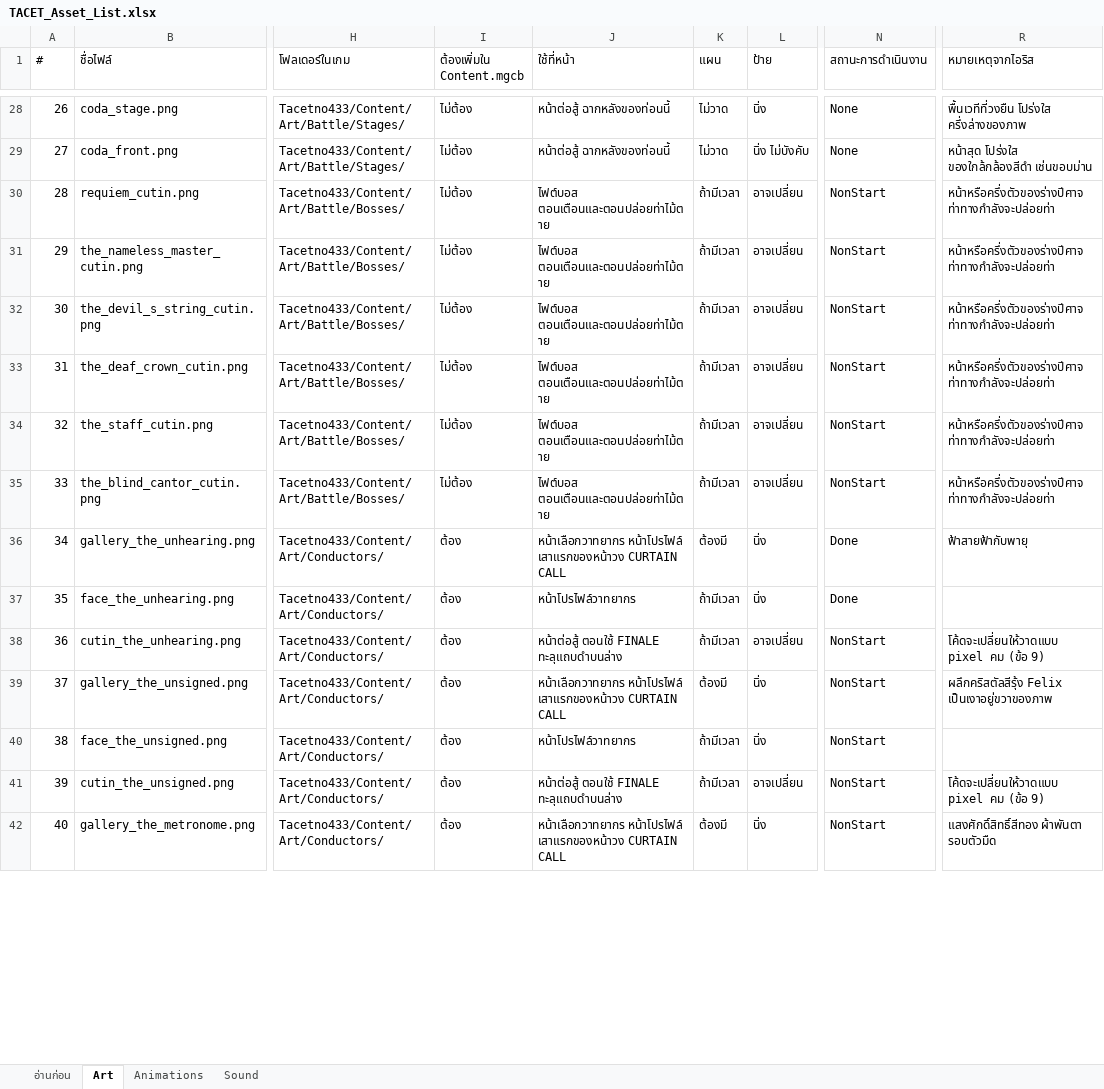
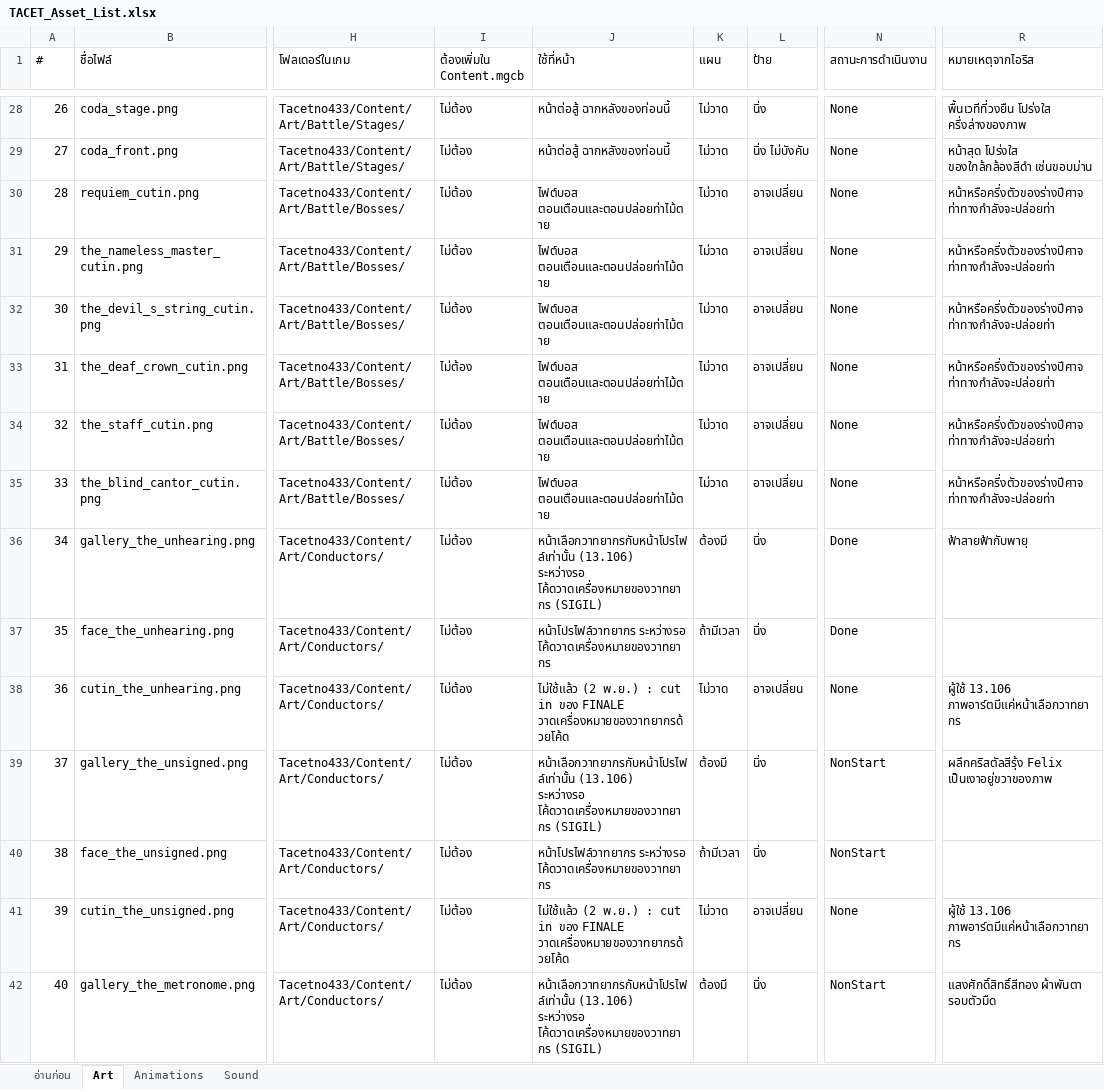
Before and after one commit to JuzJuz03HKR/Alphodite, an Excel workbook: docs/TACET_Asset_List.xlsx, sheet Art, drawn as a sheet; only a part is shown, gaps mark what is left out; values as stored, in another font and other column widths than the file's, no cell formats; charts and pictures and conditional formats not drawn; the diff covers the shown part only; the diff names each change by its address in the sheet, - before the commit and + after, or states it on an @@ line.

```diff
--- a/docs/TACET_Asset_List.xlsx (sheet Art)
+++ b/docs/TACET_Asset_List.xlsx (sheet Art)
-K30:K35 (แผน): ถ้ามีเวลา
+K30:K35 (แผน): ไม่วาด
-N30:N35 (สถานะการดำเนินงาน): NonStart
+N30:N35 (สถานะการดำเนินงาน): None
-I36:I42 (ต้องเพิ่มใน Content.mgcb): ต้อง
+I36:I42 (ต้องเพิ่มใน Content.mgcb): ไม่ต้อง
-J36 (ใช้ที่หน้า): หน้าเลือกวาทยากร หน้าโปรไฟล์ เสาแรกของหน้าวง CURTAIN CALL
+J36 (ใช้ที่หน้า): หน้าเลือกวาทยากรกับหน้าโปรไฟล์เท่านั้น (13.106) ระหว่างรอ โค้ดวาดเครื่องหมายของวาทยากร (SIGIL)
-J37 (ใช้ที่หน้า): หน้าโปรไฟล์วาทยากร
+J37 (ใช้ที่หน้า): หน้าโปรไฟล์วาทยากร ระหว่างรอ โค้ดวาดเครื่องหมายของวาทยากร
-J38 (ใช้ที่หน้า): หน้าต่อสู้ ตอนใช้ FINALE ทะลุแถบดำบนล่าง
+J38 (ใช้ที่หน้า): ไม่ใช้แล้ว (2 พ.ย.) : cut in ของ FINALE วาดเครื่องหมายของวาทยากรด้วยโค้ด
-K38 (แผน): ถ้ามีเวลา
+K38 (แผน): ไม่วาด
-N38 (สถานะการดำเนินงาน): NonStart
+N38 (สถานะการดำเนินงาน): None
-R38 (หมายเหตุจากไอริส): โค้ดจะเปลี่ยนให้วาดแบบ pixel คม (ข้อ 9)
+R38 (หมายเหตุจากไอริส): ผู้ใช้ 13.106 ภาพอาร์ตมีแค่หน้าเลือกวาทยากร
-J39 (ใช้ที่หน้า): หน้าเลือกวาทยากร หน้าโปรไฟล์ เสาแรกของหน้าวง CURTAIN CALL
+J39 (ใช้ที่หน้า): หน้าเลือกวาทยากรกับหน้าโปรไฟล์เท่านั้น (13.106) ระหว่างรอ โค้ดวาดเครื่องหมายของวาทยากร (SIGIL)
-J40 (ใช้ที่หน้า): หน้าโปรไฟล์วาทยากร
+J40 (ใช้ที่หน้า): หน้าโปรไฟล์วาทยากร ระหว่างรอ โค้ดวาดเครื่องหมายของวาทยากร
-J41 (ใช้ที่หน้า): หน้าต่อสู้ ตอนใช้ FINALE ทะลุแถบดำบนล่าง
+J41 (ใช้ที่หน้า): ไม่ใช้แล้ว (2 พ.ย.) : cut in ของ FINALE วาดเครื่องหมายของวาทยากรด้วยโค้ด
-K41 (แผน): ถ้ามีเวลา
+K41 (แผน): ไม่วาด
-N41 (สถานะการดำเนินงาน): NonStart
+N41 (สถานะการดำเนินงาน): None
-R41 (หมายเหตุจากไอริส): โค้ดจะเปลี่ยนให้วาดแบบ pixel คม (ข้อ 9)
+R41 (หมายเหตุจากไอริส): ผู้ใช้ 13.106 ภาพอาร์ตมีแค่หน้าเลือกวาทยากร
-J42 (ใช้ที่หน้า): หน้าเลือกวาทยากร หน้าโปรไฟล์ เสาแรกของหน้าวง CURTAIN CALL
+J42 (ใช้ที่หน้า): หน้าเลือกวาทยากรกับหน้าโปรไฟล์เท่านั้น (13.106) ระหว่างรอ โค้ดวาดเครื่องหมายของวาทยากร (SIGIL)
```
Also changed, not shown: 1 added row, 64 edited cells and row numbers in column A elsewhere in this sheet, sheet อ่านก่อน, cell formats, charts or pictures, 10 other files.
